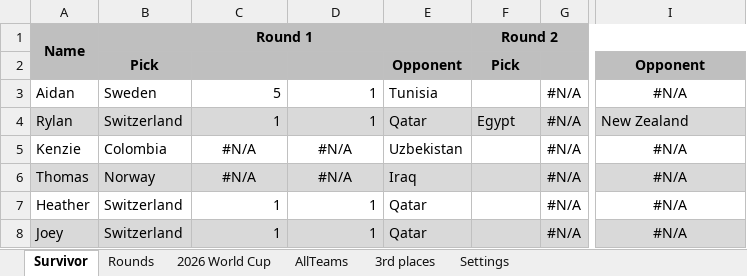
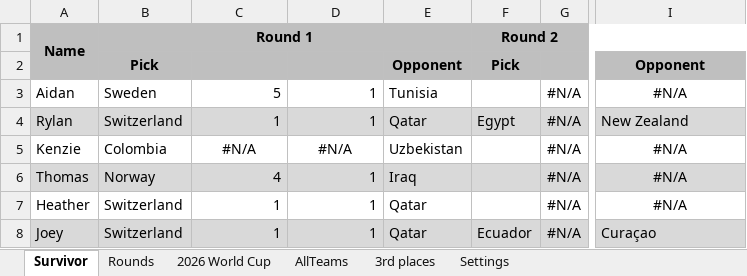
Before and after one commit to rylanp/rylanp.github.io, an Excel workbook: docs/worldcup.xlsx, sheet Survivor, drawn as a sheet; only a part is shown, gaps mark what is left out; values as stored, in another font and other column widths than the file's, no borders; conditional formats not drawn; the diff names each change by its address in the sheet, - before the commit and + after, or states it on an @@ line.

```diff
--- a/docs/worldcup.xlsx (sheet Survivor)
+++ b/docs/worldcup.xlsx (sheet Survivor)
-C6: #N/A
+C6: 4
-C6:D6 alignment: center
+C6:D6 alignment: right
-D6: #N/A
+D6: 1
-F8: (empty)
+F8: Ecuador
-I8: #N/A
+I8: Curaçao
-I8 alignment: center
+I8 alignment: left
```
Also changed, not shown: sheet 2026 World Cup, sheet Rounds, sheet 3rd places, formulas that keep their value, public/worldcup.xlsx.
